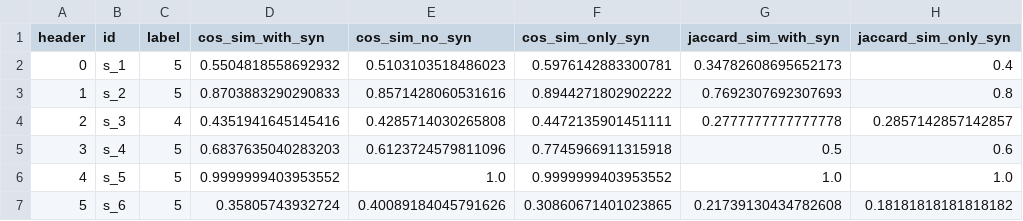
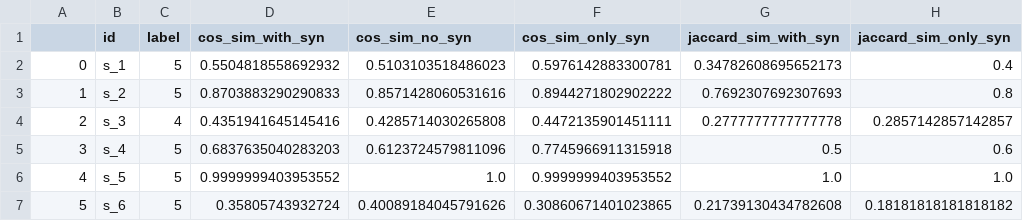
Before and after one commit to sankalpbhandari/SemanticTextualSimilarity, a CSV file: dev.csv, drawn as a sheet; only a part is shown; the diff names each change by its address in the sheet, - before the commit and + after, or states it on an @@ line.

Commit message:
Revert "Modified the headers"
This reverts commit 89d73f4a5e8fc5218b9e52cb0e4d156b9ba8ba7a.

```diff
--- a/dev.csv
+++ b/dev.csv
-A1: header
+A1: (empty)
```
Also changed, not shown: 2 other files.
